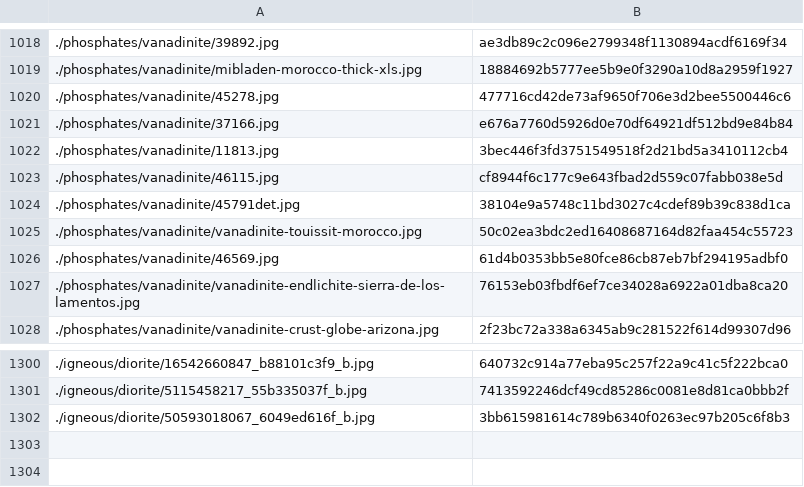
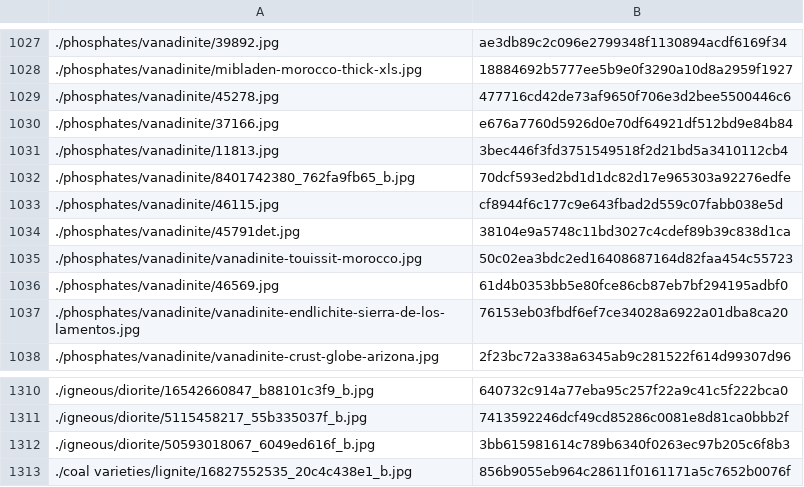
Before and after one commit to person-v132/Minerobo-Images, a CSV file: ids.csv, drawn as a sheet; only a part is shown, gaps mark what is left out; the diff covers the shown part only.

```diff
--- a/ids.csv
+++ b/ids.csv
@@ -1022,2 +1031,3 @@
 ./phosphates/vanadinite/11813.jpg,3bec446f3fd3751549518f2d21bd5a3410112cb4
+./phosphates/vanadinite/8401742380_762fa9fb65_b.jpg,70dcf593ed2bd1d1dc82d17e965303a92276edfe
 ./phosphates/vanadinite/46115.jpg,cf8944f6c177c9e643fbad2d559c07fabb038e5d
@@ -1302 +1312,2 @@
 ./igneous/diorite/50593018067_6049ed616f_b.jpg,3bb615981614c789b6340f0263ec97b205c6f8b3
+./coal varieties/lignite/16827552535_20c4c438e1_b.jpg,856b9055eb964c28611f0161171a5c7652b0076f
```
Also changed, not shown: 9 added rows elsewhere in this file.
